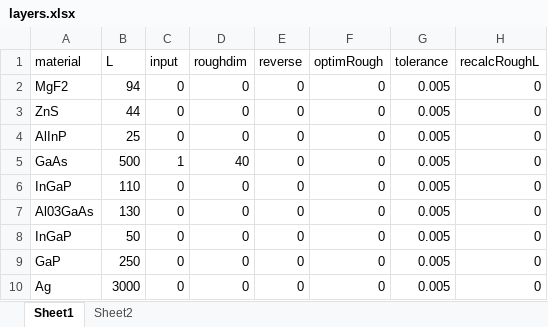
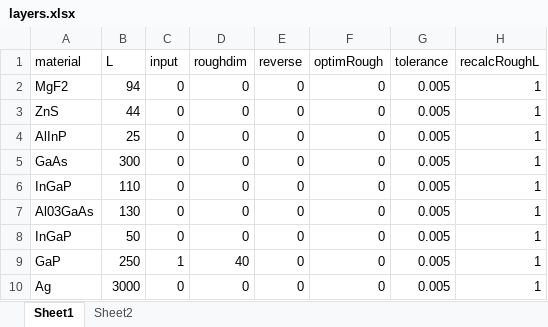
Before and after one commit to sandermeis/ASTERS, an Excel workbook: RCWA/Rebuild/layers.xlsx, sheet Sheet1, drawn as a sheet; values as stored, in another font and other column widths than the file's, no borders; charts and pictures not drawn; the diff names each change by its address in the sheet, - before the commit and + after, or states it on an @@ line.

```diff
--- a/RCWA/Rebuild/layers.xlsx (sheet Sheet1)
+++ b/RCWA/Rebuild/layers.xlsx (sheet Sheet1)
-H2:H10 (recalcRoughL): 0
+H2:H10 (recalcRoughL): 1
-B5 (L): 500
+B5 (L): 300
-C5 (input): 1
+C5 (input): 0
-D5 (roughdim): 40
+D5 (roughdim): 0
-C9 (input): 0
+C9 (input): 1
-D9 (roughdim): 0
+D9 (roughdim): 40
```
Also changed, not shown: 7 other files.
